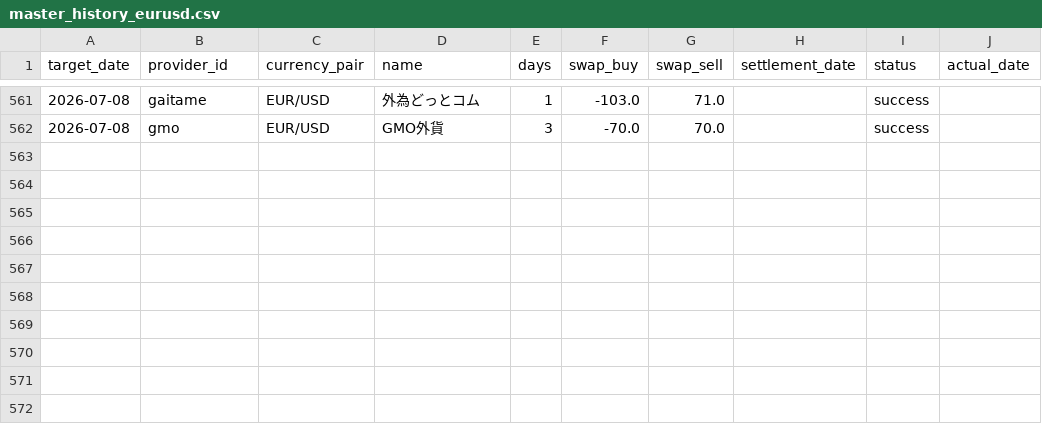
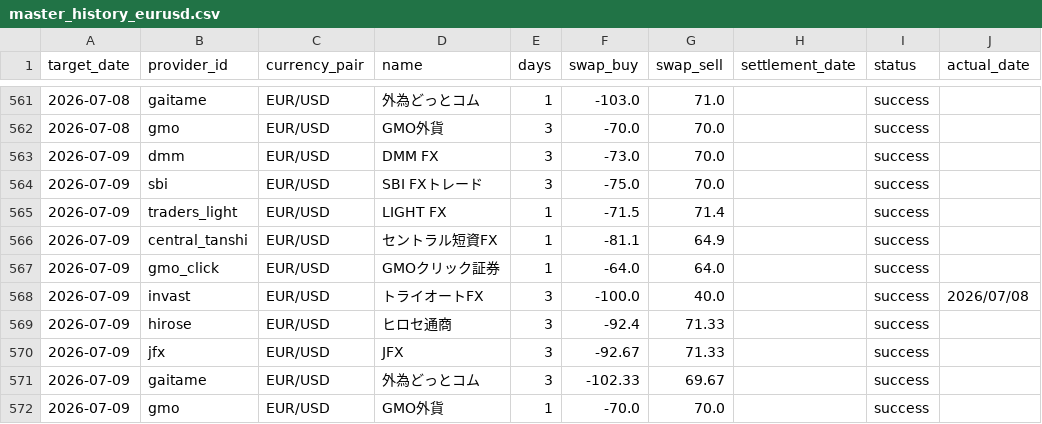
Before and after one commit to pcjidouka-spec/lira-watch-public-jp, a CSV file: public/data/master_history_eurusd.csv, drawn as a sheet; only a part is shown, gaps mark what is left out; the diff names each change by its address in the sheet, - before the commit and + after, or states it on an @@ line.

```diff
--- a/public/data/master_history_eurusd.csv
+++ b/public/data/master_history_eurusd.csv
+row 563: 2026-07-09 | dmm | EUR/USD | DMM FX | 3 | -73.0 | 70.0 |  | success
+row 564: 2026-07-09 | sbi | EUR/USD | SBI FXトレード | 3 | -75.0 | 70.0 |  | success
+row 565: 2026-07-09 | traders_light | EUR/USD | LIGHT FX | 1 | -71.5 | 71.4 |  | success
+row 566: 2026-07-09 | central_tanshi | EUR/USD | セントラル短資FX | 1 | -81.1 | 64.9 |  | success
+row 567: 2026-07-09 | gmo_click | EUR/USD | GMOクリック証券 | 1 | -64.0 | 64.0 |  | success
+row 568: 2026-07-09 | invast | EUR/USD | トライオートFX | 3 | -100.0 | 40.0 |  | success | 2026/07/08
+row 569: 2026-07-09 | hirose | EUR/USD | ヒロセ通商 | 3 | -92.4 | 71.33 |  | success
+row 570: 2026-07-09 | jfx | EUR/USD | JFX | 3 | -92.67 | 71.33 |  | success
+row 571: 2026-07-09 | gaitame | EUR/USD | 外為どっとコム | 3 | -102.33 | 69.67 |  | success
+row 572: 2026-07-09 | gmo | EUR/USD | GMO外貨 | 1 | -70.0 | 70.0 |  | success
```
Also changed, not shown: public/data/master_history_gbpusd.csv, public/data/master_history_huf.csv, 8 other files.
